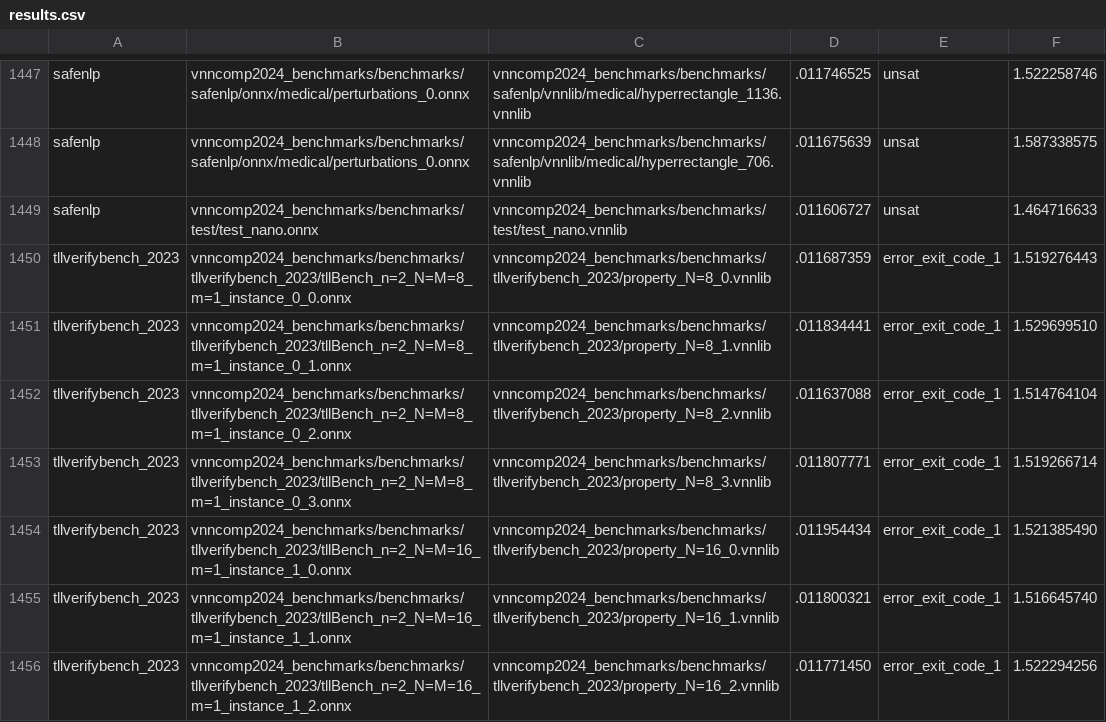
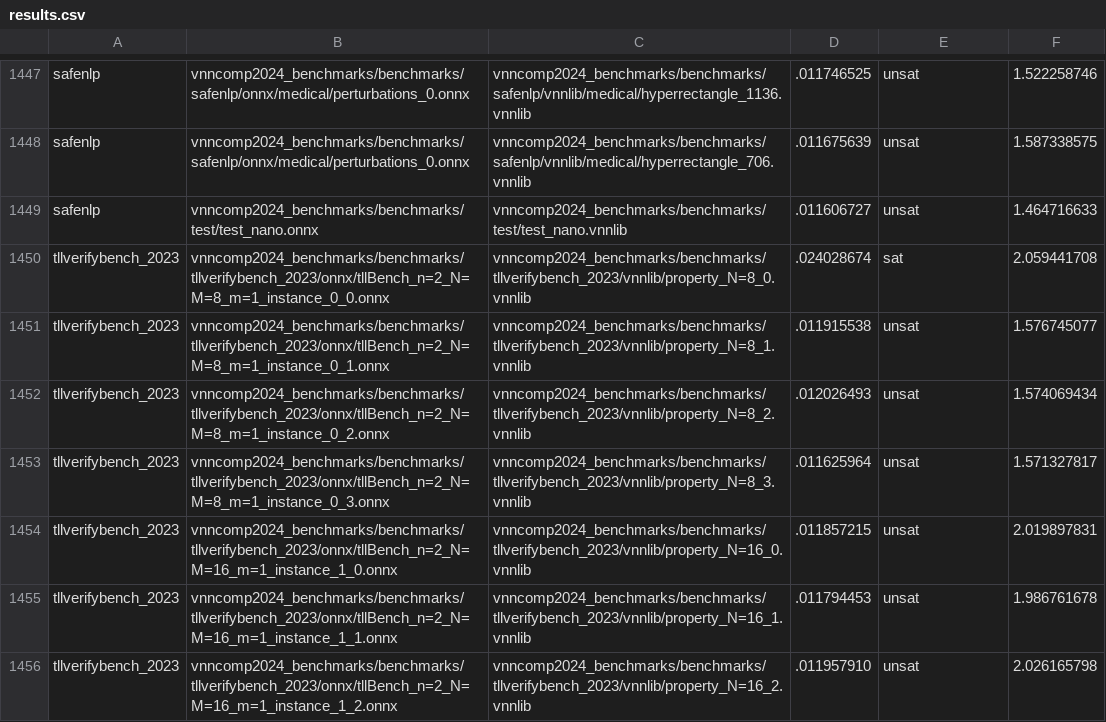
Before and after one commit to ChristopherBrix/vnncomp2024_results, a CSV file: never2/results.csv, drawn as a sheet; only a part is shown, gaps mark what is left out; the diff covers the shown part only.

Commit message:
Added results for never2 on 2024_tllverifybench_2023

```diff
--- a/never2/results.csv
+++ b/never2/results.csv
@@ -1449,8 +1449,8 @@ safenlp,vnncomp2024_benchmarks/benchmarks/safenlp/onnx/medical/perturbations_0.o
 safenlp,vnncomp2024_benchmarks/benchmarks/test/test_nano.onnx,vnncomp2024_benchmarks/benchmarks/test/test_nano.vnnlib,.011606727,unsat,1.464716633
-tllverifybench_2023,vnncomp2024_benchmarks/benchmarks/tllverifybench_2023/tllBench_n=2_N=M=8_m=1_instance_0_0.onnx,vnncomp2024_benchmarks/benchmarks/tllverifybench_2023/property_N=8_0.vnnlib,.011687359,error_exit_code_1,1.519276443
-tllverifybench_2023,vnncomp2024_benchmarks/benchmarks/tllverifybench_2023/tllBench_n=2_N=M=8_m=1_instance_0_1.onnx,vnncomp2024_benchmarks/benchmarks/tllverifybench_2023/property_N=8_1.vnnlib,.011834441,error_exit_code_1,1.529699510
-tllverifybench_2023,vnncomp2024_benchmarks/benchmarks/tllverifybench_2023/tllBench_n=2_N=M=8_m=1_instance_0_2.onnx,vnncomp2024_benchmarks/benchmarks/tllverifybench_2023/property_N=8_2.vnnlib,.011637088,error_exit_code_1,1.514764104
-tllverifybench_2023,vnncomp2024_benchmarks/benchmarks/tllverifybench_2023/tllBench_n=2_N=M=8_m=1_instance_0_3.onnx,vnncomp2024_benchmarks/benchmarks/tllverifybench_2023/property_N=8_3.vnnlib,.011807771,error_exit_code_1,1.519266714
-tllverifybench_2023,vnncomp2024_benchmarks/benchmarks/tllverifybench_2023/tllBench_n=2_N=M=16_m=1_instance_1_0.onnx,vnncomp2024_benchmarks/benchmarks/tllverifybench_2023/property_N=16_0.vnnlib,.011954434,error_exit_code_1,1.521385490
-tllverifybench_2023,vnncomp2024_benchmarks/benchmarks/tllverifybench_2023/tllBench_n=2_N=M=16_m=1_instance_1_1.onnx,vnncomp2024_benchmarks/benchmarks/tllverifybench_2023/property_N=16_1.vnnlib,.011800321,error_exit_code_1,1.516645740
-tllverifybench_2023,vnncomp2024_benchmarks/benchmarks/tllverifybench_2023/tllBench_n=2_N=M=16_m=1_instance_1_2.onnx,vnncomp2024_benchmarks/benchmarks/tllverifybench_2023/property_N=16_2.vnnlib,.011771450,error_exit_code_1,1.522294256
+tllverifybench_2023,vnncomp2024_benchmarks/benchmarks/tllverifybench_2023/onnx/tllBench_n=2_N=M=8_m=1_instance_0_0.onnx,vnncomp2024_benchmarks/benchmarks/tllverifybench_2023/vnnlib/property_N=8_0.vnnlib,.024028674,sat,2.059441708
+tllverifybench_2023,vnncomp2024_benchmarks/benchmarks/tllverifybench_2023/onnx/tllBench_n=2_N=M=8_m=1_instance_0_1.onnx,vnncomp2024_benchmarks/benchmarks/tllverifybench_2023/vnnlib/property_N=8_1.vnnlib,.011915538,unsat,1.576745077
+tllverifybench_2023,vnncomp2024_benchmarks/benchmarks/tllverifybench_2023/onnx/tllBench_n=2_N=M=8_m=1_instance_0_2.onnx,vnncomp2024_benchmarks/benchmarks/tllverifybench_2023/vnnlib/property_N=8_2.vnnlib,.012026493,unsat,1.574069434
+tllverifybench_2023,vnncomp2024_benchmarks/benchmarks/tllverifybench_2023/onnx/tllBench_n=2_N=M=8_m=1_instance_0_3.onnx,vnncomp2024_benchmarks/benchmarks/tllverifybench_2023/vnnlib/property_N=8_3.vnnlib,.011625964,unsat,1.571327817
+tllverifybench_2023,vnncomp2024_benchmarks/benchmarks/tllverifybench_2023/onnx/tllBench_n=2_N=M=16_m=1_instance_1_0.onnx,vnncomp2024_benchmarks/benchmarks/tllverifybench_2023/vnnlib/property_N=16_0.vnnlib,.011857215,unsat,2.019897831
+tllverifybench_2023,vnncomp2024_benchmarks/benchmarks/tllverifybench_2023/onnx/tllBench_n=2_N=M=16_m=1_instance_1_1.onnx,vnncomp2024_benchmarks/benchmarks/tllverifybench_2023/vnnlib/property_N=16_1.vnnlib,.011794453,unsat,1.986761678
+tllverifybench_2023,vnncomp2024_benchmarks/benchmarks/tllverifybench_2023/onnx/tllBench_n=2_N=M=16_m=1_instance_1_2.onnx,vnncomp2024_benchmarks/benchmarks/tllverifybench_2023/vnnlib/property_N=16_2.vnnlib,.011957910,unsat,2.026165798
```
Also changed, not shown: 127 edited cells elsewhere in this file, never2/2024_tllverifybench_2023/results.csv, 9 other files.
